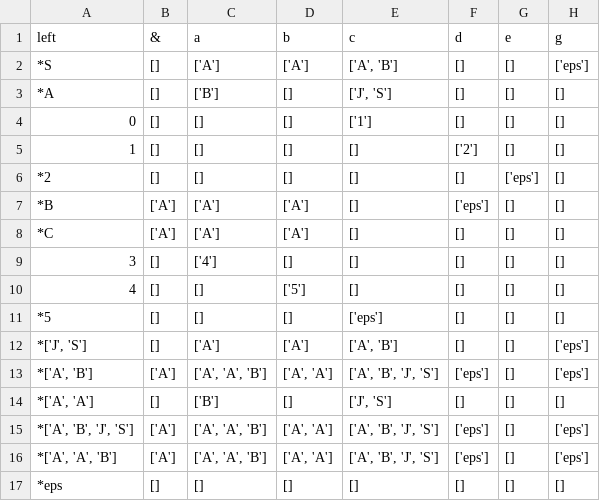
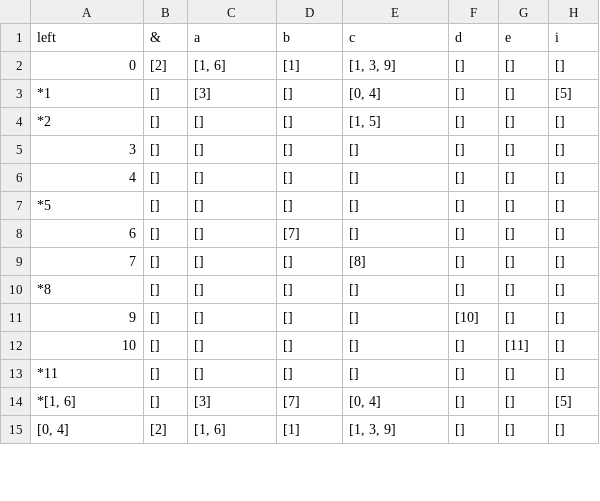
Before and after one commit to Fernando-Magnabosco/gerador_AFD, a CSV file: files/afd.csv, drawn as a sheet; only a part is shown; the diff covers the shown part only.

```diff
--- a/files/afd.csv
+++ b/files/afd.csv
@@ -1,17 +1,15 @@
-left,&,a,b,c,d,e,g
-*S,[],['A'],['A'],"['A', 'B']",[],[],['eps']
-*A,[],['B'],[],"['J', 'S']",[],[],[]
-0,[],[],[],['1'],[],[],[]
-1,[],[],[],[],['2'],[],[]
-*2,[],[],[],[],[],['eps'],[]
-*B,['A'],['A'],['A'],[],['eps'],[],[]
-*C,['A'],['A'],['A'],[],[],[],[]
-3,[],['4'],[],[],[],[],[]
-4,[],[],['5'],[],[],[],[]
-*5,[],[],[],['eps'],[],[],[]
-"*['J', 'S']",[],['A'],['A'],"['A', 'B']",[],[],['eps']
-"*['A', 'B']",['A'],"['A', 'A', 'B']","['A', 'A']","['A', 'B', 'J', 'S']",['eps'],[],['eps']
-"*['A', 'A']",[],['B'],[],"['J', 'S']",[],[],[]
-"*['A', 'B', 'J', 'S']",['A'],"['A', 'A', 'B']","['A', 'A']","['A', 'B', 'J', 'S']",['eps'],[],['eps']
-"*['A', 'A', 'B']",['A'],"['A', 'A', 'B']","['A', 'A']","['A', 'B', 'J', 'S']",['eps'],[],['eps']
-*eps,[],[],[],[],[],[],[]
+left,&,a,b,c,d,e,i
+0,[2],"[1, 6]",[1],"[1, 3, 9]",[],[],[]
+*1,[],[3],[],"[0, 4]",[],[],[5]
+*2,[],[],[],"[1, 5]",[],[],[]
+3,[],[],[],[],[],[],[]
+4,[],[],[],[],[],[],[]
+*5,[],[],[],[],[],[],[]
+6,[],[],[7],[],[],[],[]
+7,[],[],[],[8],[],[],[]
+*8,[],[],[],[],[],[],[]
+9,[],[],[],[],[10],[],[]
+10,[],[],[],[],[],[11],[]
+*11,[],[],[],[],[],[],[]
+"*[1, 6]",[],[3],[7],"[0, 4]",[],[],[5]
+"[0, 4]",[2],"[1, 6]",[1],"[1, 3, 9]",[],[],[]
```
Also changed, not shown: 2 added rows elsewhere in this file, files/afnd.csv, 3 other files.
